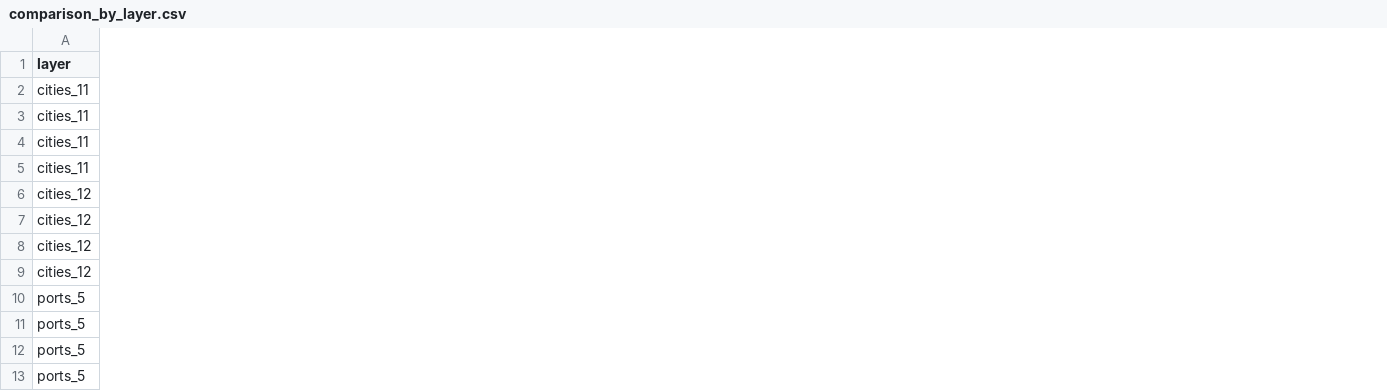
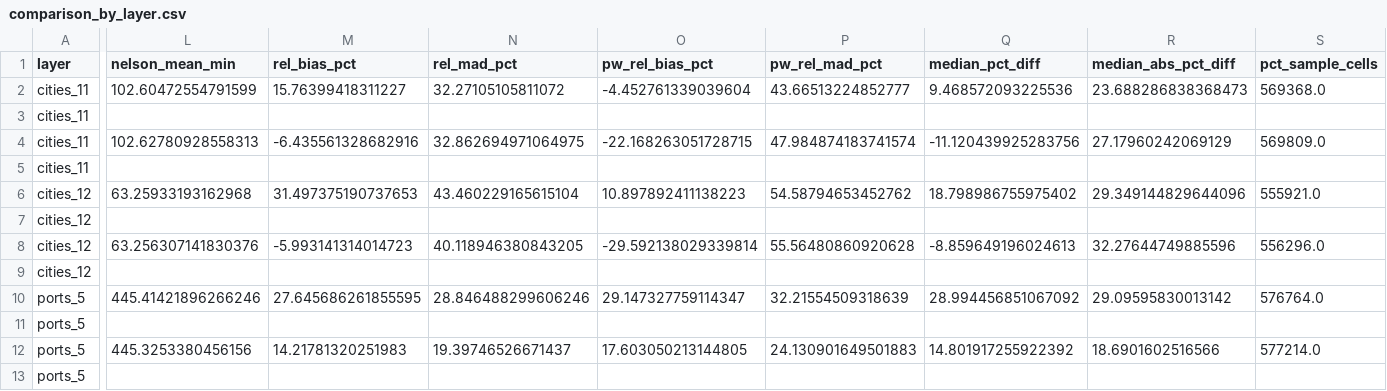
Before and after one commit to shadowhgni/quick_test_farm_size_claude, a CSV file: global_accessibility/test_results/nelson_comparison/comparison_by_layer.csv, drawn as a sheet; only a part is shown, gaps mark what is left out; the diff names each change by its address in the sheet, - before the commit and + after, or states it on an @@ line.

```diff
--- a/global_accessibility/test_results/nelson_comparison/comparison_by_layer.csv
+++ b/global_accessibility/test_results/nelson_comparison/comparison_by_layer.csv
+column L (nelson_mean_min), rows 2-12: 102.60472554791599 |  | 102.62780928558313 |  | 63.25933193162968 |  | 63.256307141830376 |  | 445.41421896266246 |  | 445.3253380456156
+column M (rel_bias_pct), rows 2-12: 15.76399418311227 |  | -6.435561328682916 |  | 31.497375190737653 |  | -5.993141314014723 |  | 27.645686261855595 |  | 14.21781320251983
+column N (rel_mad_pct), rows 2-12: 32.27105105811072 |  | 32.862694971064975 |  | 43.460229165615104 |  | 40.118946380843205 |  | 28.846488299606246 |  | 19.39746526671437
+column O (pw_rel_bias_pct), rows 2-12: -4.452761339039604 |  | -22.168263051728715 |  | 10.897892411138223 |  | -29.592138029339814 |  | 29.147327759114347 |  | 17.603050213144805
+column P (pw_rel_mad_pct), rows 2-12: 43.66513224852777 |  | 47.984874183741574 |  | 54.58794653452762 |  | 55.56480860920628 |  | 32.21554509318639 |  | 24.130901649501883
+column Q (median_pct_diff), rows 2-12: 9.468572093225536 |  | -11.120439925283756 |  | 18.798986755975402 |  | -8.859649196024613 |  | 28.994456851067092 |  | 14.801917255922392
+column R (median_abs_pct_diff), rows 2-12: 23.688286838368473 |  | 27.17960242069129 |  | 29.349144829644096 |  | 32.27644749885596 |  | 29.09595830013142 |  | 18.6901602516566
+column S (pct_sample_cells), rows 2-12: 569368.0 |  | 569809.0 |  | 555921.0 |  | 556296.0 |  | 576764.0 |  | 577214.0
```
Also changed, not shown: global_accessibility/test_results/methods/inputs_manifest.csv, global_accessibility/test_results/methods/timings.csv, 5 other files.
